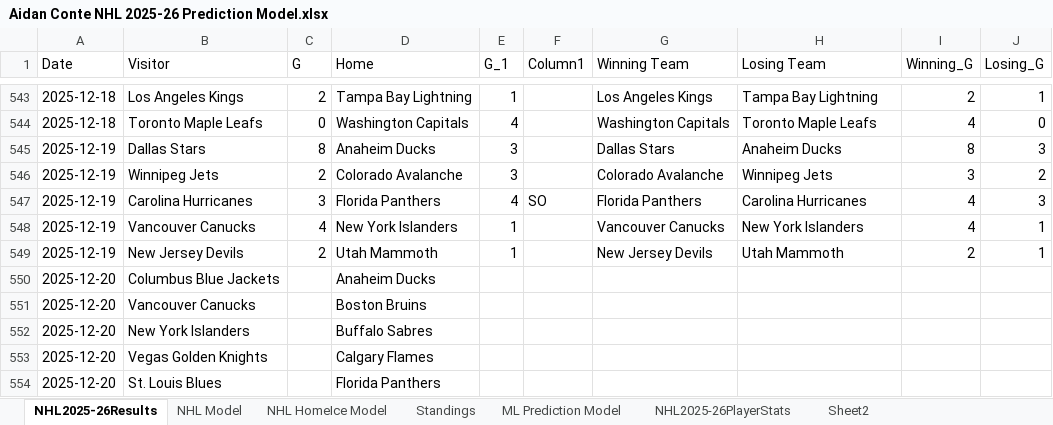
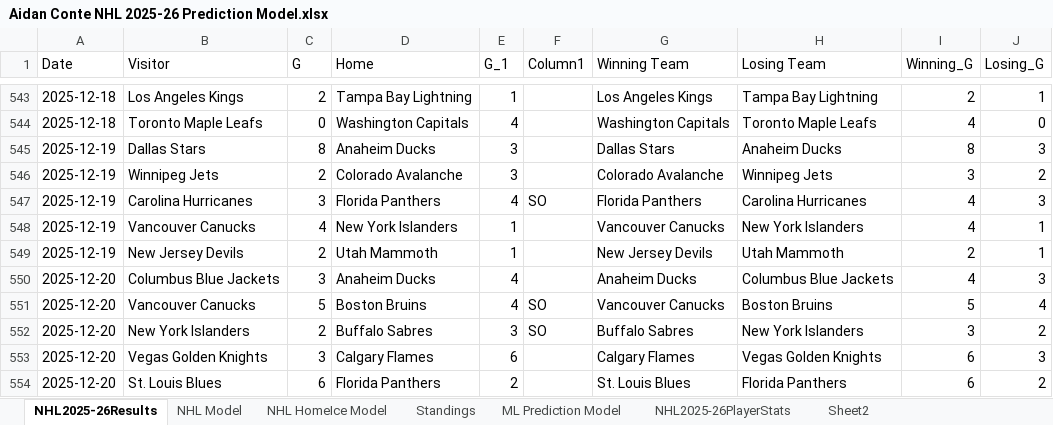
Before and after one commit to AidzNasty/NHL-Prediction-Model, an Excel workbook: Aidan Conte NHL 2025-26 Prediction Model.xlsx, sheet NHL2025-26Results, drawn as a sheet; only a part is shown, gaps mark what is left out; values as stored, in another font and other column widths than the file's, no borders; table styles not drawn; the diff covers the shown part only; the diff names each change by its address in the sheet, - before the commit and + after, or states it on an @@ line.

```diff
--- a/Aidan Conte NHL 2025-26 Prediction Model.xlsx (sheet NHL2025-26Results)
+++ b/Aidan Conte NHL 2025-26 Prediction Model.xlsx (sheet NHL2025-26Results)
-C550 (G): (empty)
+C550 (G): 3
-E550:E551 (G_1): (empty)
+E550:E551 (G_1): 4
-G550 (Winning Team): (empty)
+G550 (Winning Team): Anaheim Ducks
-H550 (Losing Team): (empty)
+H550 (Losing Team): Columbus Blue Jackets
-I550 (Winning_G): (empty)
+I550 (Winning_G): 4
-J550 (Losing_G): (empty)
+J550 (Losing_G): 3
-C551 (G): (empty)
+C551 (G): 5
-F551:F552 (Column1): (empty)
+F551:F552 (Column1): SO
-G551 (Winning Team): (empty)
+G551 (Winning Team): Vancouver Canucks
-H551 (Losing Team): (empty)
+H551 (Losing Team): Boston Bruins
-I551 (Winning_G): (empty)
+I551 (Winning_G): 5
-J551 (Losing_G): (empty)
+J551 (Losing_G): 4
-C552 (G): (empty)
+C552 (G): 2
-E552 (G_1): (empty)
+E552 (G_1): 3
-G552 (Winning Team): (empty)
+G552 (Winning Team): Buffalo Sabres
-H552 (Losing Team): (empty)
+H552 (Losing Team): New York Islanders
-I552 (Winning_G): (empty)
+I552 (Winning_G): 3
-J552 (Losing_G): (empty)
+J552 (Losing_G): 2
-C553 (G): (empty)
+C553 (G): 3
-E553 (G_1): (empty)
+E553 (G_1): 6
-G553 (Winning Team): (empty)
+G553 (Winning Team): Calgary Flames
-H553 (Losing Team): (empty)
+H553 (Losing Team): Vegas Golden Knights
-I553:I554 (Winning_G): (empty)
+I553:I554 (Winning_G): 6
-J553 (Losing_G): (empty)
+J553 (Losing_G): 3
-C554 (G): (empty)
+C554 (G): 6
-E554 (G_1): (empty)
+E554 (G_1): 2
-G554 (Winning Team): (empty)
+G554 (Winning Team): St. Louis Blues
-H554 (Losing Team): (empty)
+H554 (Losing Team): Florida Panthers
-J554 (Losing_G): (empty)
+J554 (Losing_G): 2
```
Also changed, not shown: 49 edited cells elsewhere in this sheet, sheet NHL2025-26PlayerStats, sheet NHL HomeIce Model, sheet NHL Model, sheet ML Prediction Model, sheet Standings.
